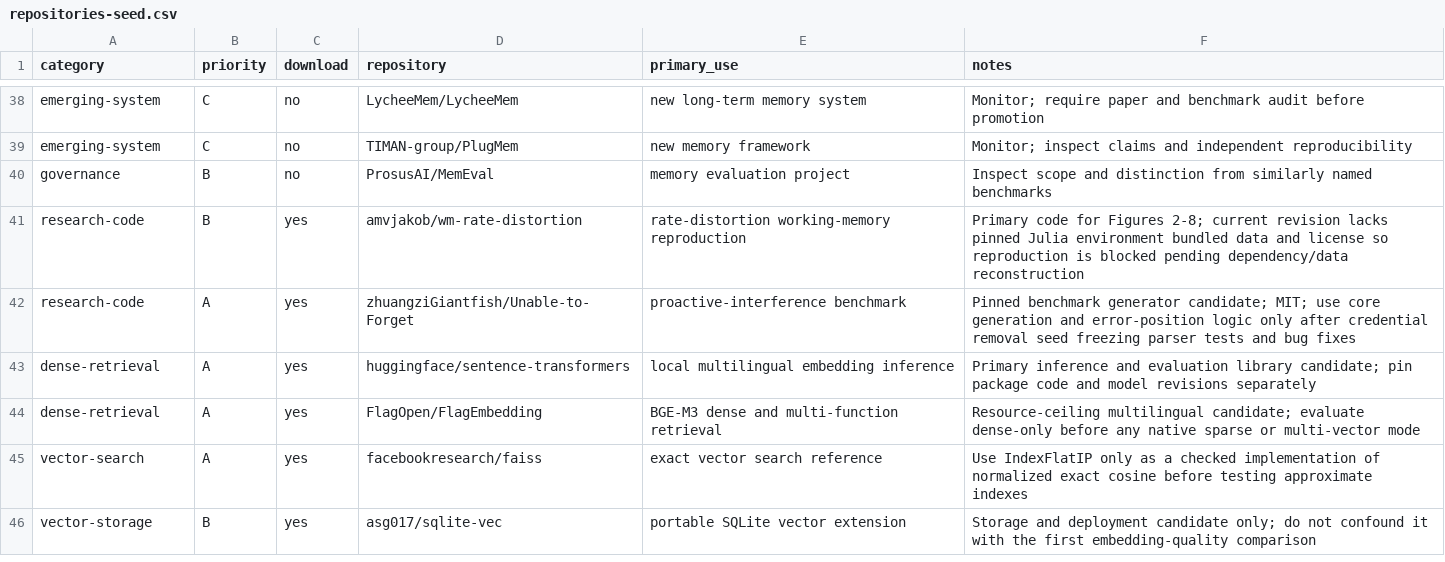
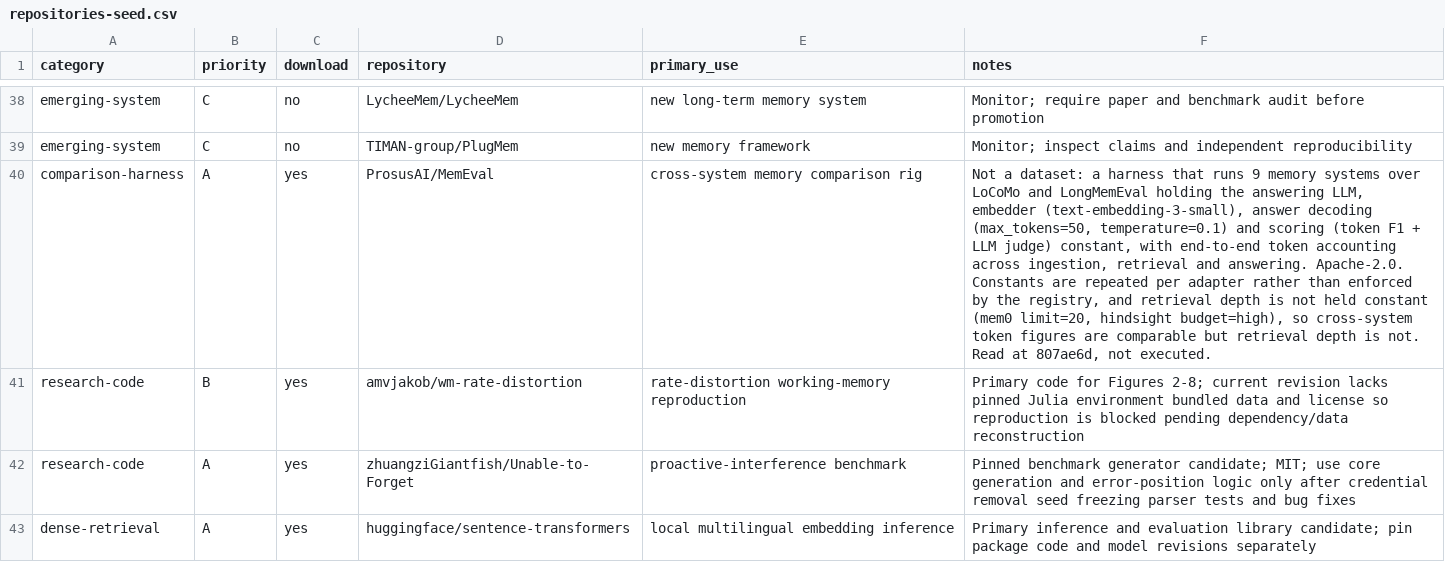
Before and after one commit to krapcys1-maker/adaptive-agent-memory-research, a CSV file: data/catalogs/repositories-seed.csv, drawn as a sheet; only a part is shown, gaps mark what is left out; the shorter side is filled out with more unchanged rows; removed rows and columns are numbered as before the commit, all else as after; the diff names each change by its address in the sheet, - before the commit and + after, or states it on an @@ line.

Commit message:
research: inspect ProsusAI/MemEval and correct its catalog row (#45)
The hypothesis in #35 holds. MemEval is a comparison harness, not a dataset:
nine memory systems run over LoCoMo and LongMemEval with the answering model,
embedder, answer decoding and scoring held constant, and token cost accounted
end to end across ingestion, retrieval and answering.

So the filing was wrong in all three fields, not one. governance,B,no ->
comparison-harness,A,yes. It had been filed on the strength of its name, beside
four other repositories whose names also contain MemEval.

Pinned at 807ae6d in repository-revisions.csv, status
available-apache-2-static-audit-not-executed -- the code was read, the benchmark
was not run, since running it costs paid OpenAI calls.

The audit note keeps README claims and code-verified findings in separate
sections, per CONTRIBUTING. They mostly agree. Two qualifications the README
does not make: same LLM holds for eight of nine systems, since memory_r1 pins a
local Qwen2.5-7B, and same embeddings is a literal repeated in each adapter
rather than anything the registry enforces -- systems/__init__.py registers any
module exporting SYSTEM_INFO and run, and validates neither.

Recorded what it leaves uncontrolled so we do not inherit it silently: no
shared retrieval depth, and token accounting that covers the OpenAI SDK plus
one local model, so a future non-OpenAI adapter would report near zero tokens
and read as free rather than as unmeasured.

Co-authored-by: dchaudhari7177 <dipakchaudhari12717@gmail.com>

```diff
--- a/data/catalogs/repositories-seed.csv
+++ b/data/catalogs/repositories-seed.csv
-row 40: governance | B | no | ProsusAI/MemEval | memory evaluation project | Inspect scope and distinction from similarly named benchmarks
+row 40: comparison-harness | A | yes | ProsusAI/MemEval | cross-system memory comparison rig | Not a dataset: a harness that runs 9 memory systems over LoCoMo and LongMemEval holding the answering LLM, embedder (text-embedding-3-small), answer decoding (max_tokens=50, temperature=0.1) and scoring (token F1 + LLM judge) constant, with end-to-end token accounting across ingestion, retrieval and answering. Apache-2.0. Constants are repeated per adapter rather than enforced by the registry, and retrieval depth is not held constant (mem0 limit=20, hindsight budget=high), so cross-system token figures are comparable but retrieval depth is not. Read at 807ae6d, not executed.
```
Also changed, not shown: data/catalogs/repository-revisions.csv, 1 other file.
